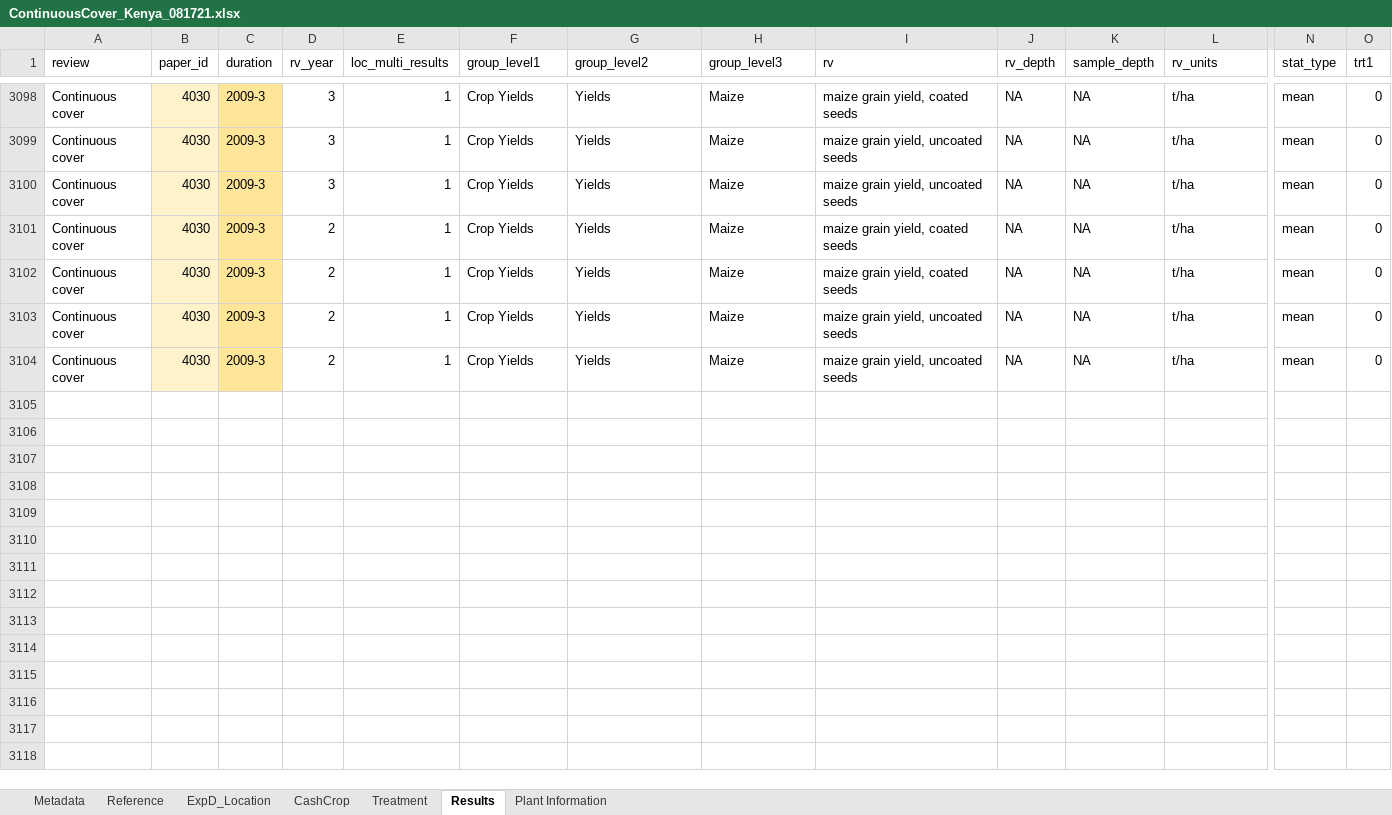
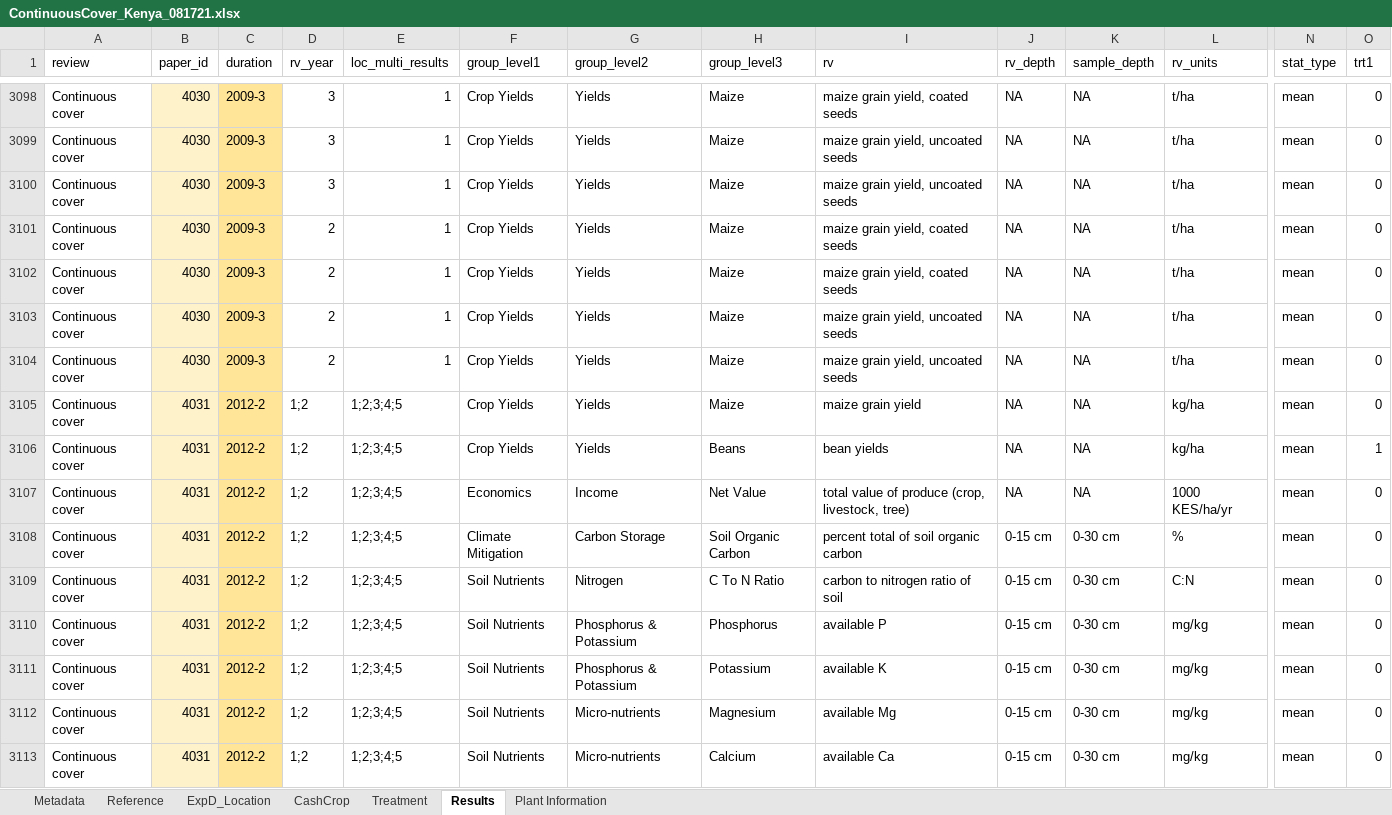
Before and after one commit to swood-ecology/AgEvidence, an Excel workbook: AgEvidence_Kenya/data/ContinuousCover_Kenya_081721.xlsx, sheet Results, drawn as a sheet; only a part is shown, gaps mark what is left out; values as stored, in another font and other column widths than the file's, no borders; rows hold the shown columns only; the diff covers the shown part only; the diff names each change by its address in the sheet, - before the commit and + after, or states it on an @@ line.

```diff
--- a/AgEvidence_Kenya/data/ContinuousCover_Kenya_081721.xlsx (sheet Results)
+++ b/AgEvidence_Kenya/data/ContinuousCover_Kenya_081721.xlsx (sheet Results)
+row 3105: Continuous cover | 4031 | 2012-2 | 1;2 | 1;2;3;4;5 | Crop Yields | Yields | Maize | maize grain yield | NA | NA | kg/ha | mean | 0
+row 3106: Continuous cover | 4031 | 2012-2 | 1;2 | 1;2;3;4;5 | Crop Yields | Yields | Beans | bean yields | NA | NA | kg/ha | mean | 1
+row 3107: Continuous cover | 4031 | 2012-2 | 1;2 | 1;2;3;4;5 | Economics | Income | Net Value | total value of produce (crop, livestock, tree) | NA | NA | 1000 KES/ha/yr | mean | 0
+row 3108: Continuous cover | 4031 | 2012-2 | 1;2 | 1;2;3;4;5 | Climate Mitigation | Carbon Storage | Soil Organic Carbon | percent total of soil organic carbon | 0-15 cm | 0-30 cm | % | mean | 0
+row 3109: Continuous cover | 4031 | 2012-2 | 1;2 | 1;2;3;4;5 | Soil Nutrients | Nitrogen | C To N Ratio | carbon to nitrogen ratio of soil | 0-15 cm | 0-30 cm | C:N | mean | 0
+row 3110: Continuous cover | 4031 | 2012-2 | 1;2 | 1;2;3;4;5 | Soil Nutrients | Phosphorus & Potassium | Phosphorus | available P | 0-15 cm | 0-30 cm | mg/kg | mean | 0
+row 3111: Continuous cover | 4031 | 2012-2 | 1;2 | 1;2;3;4;5 | Soil Nutrients | Phosphorus & Potassium | Potassium | available K | 0-15 cm | 0-30 cm | mg/kg | mean | 0
+row 3112: Continuous cover | 4031 | 2012-2 | 1;2 | 1;2;3;4;5 | Soil Nutrients | Micro-nutrients | Magnesium | available Mg | 0-15 cm | 0-30 cm | mg/kg | mean | 0
+row 3113: Continuous cover | 4031 | 2012-2 | 1;2 | 1;2;3;4;5 | Soil Nutrients | Micro-nutrients | Calcium | available Ca | 0-15 cm | 0-30 cm | mg/kg | mean | 0
```
Also changed, not shown: 23 added rows and 258 edited cells elsewhere in this sheet, sheet ExpD_Location, sheet Treatment, sheet Reference, sheet CashCrop, AgEvidence_Kenya/data/normative-effects-Kenya.xlsx.
